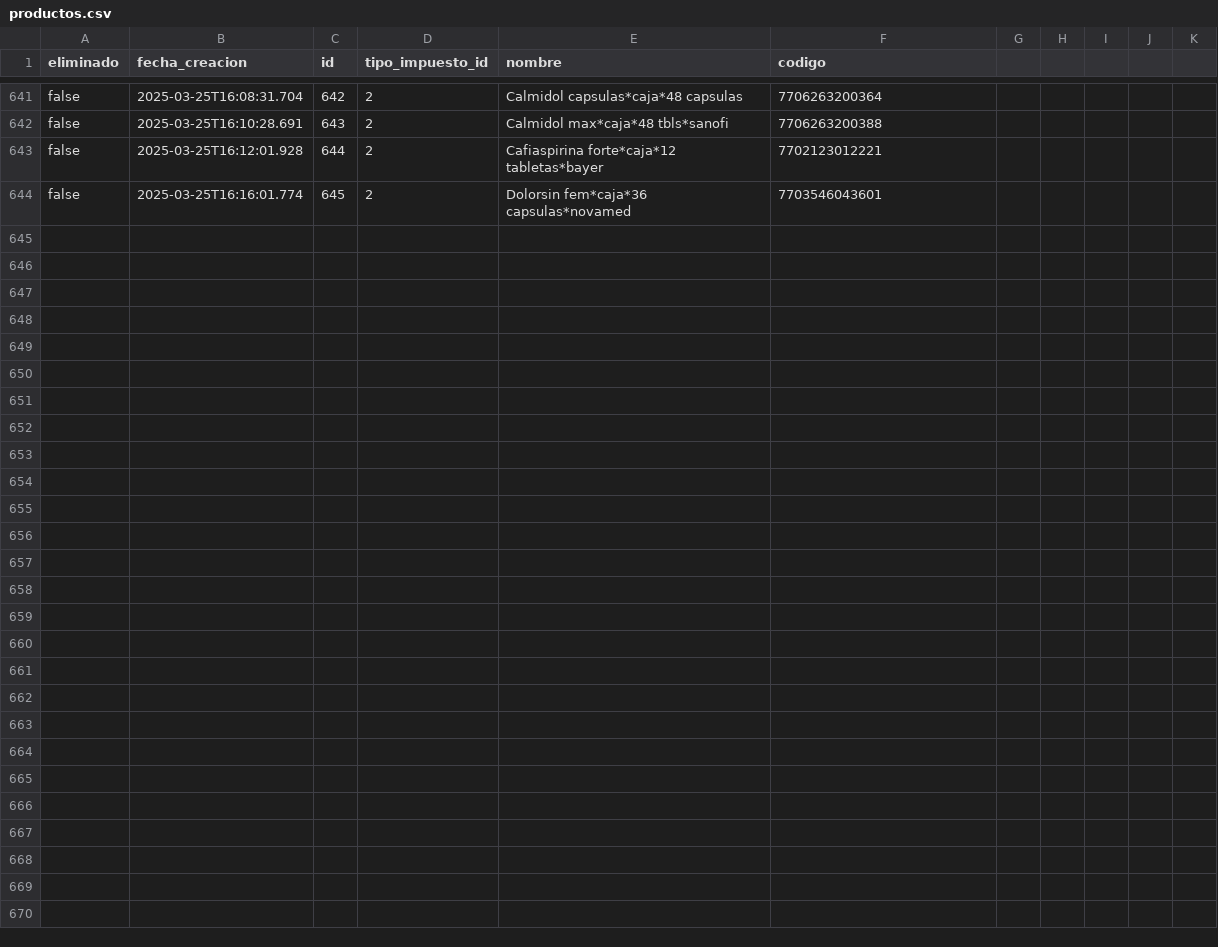
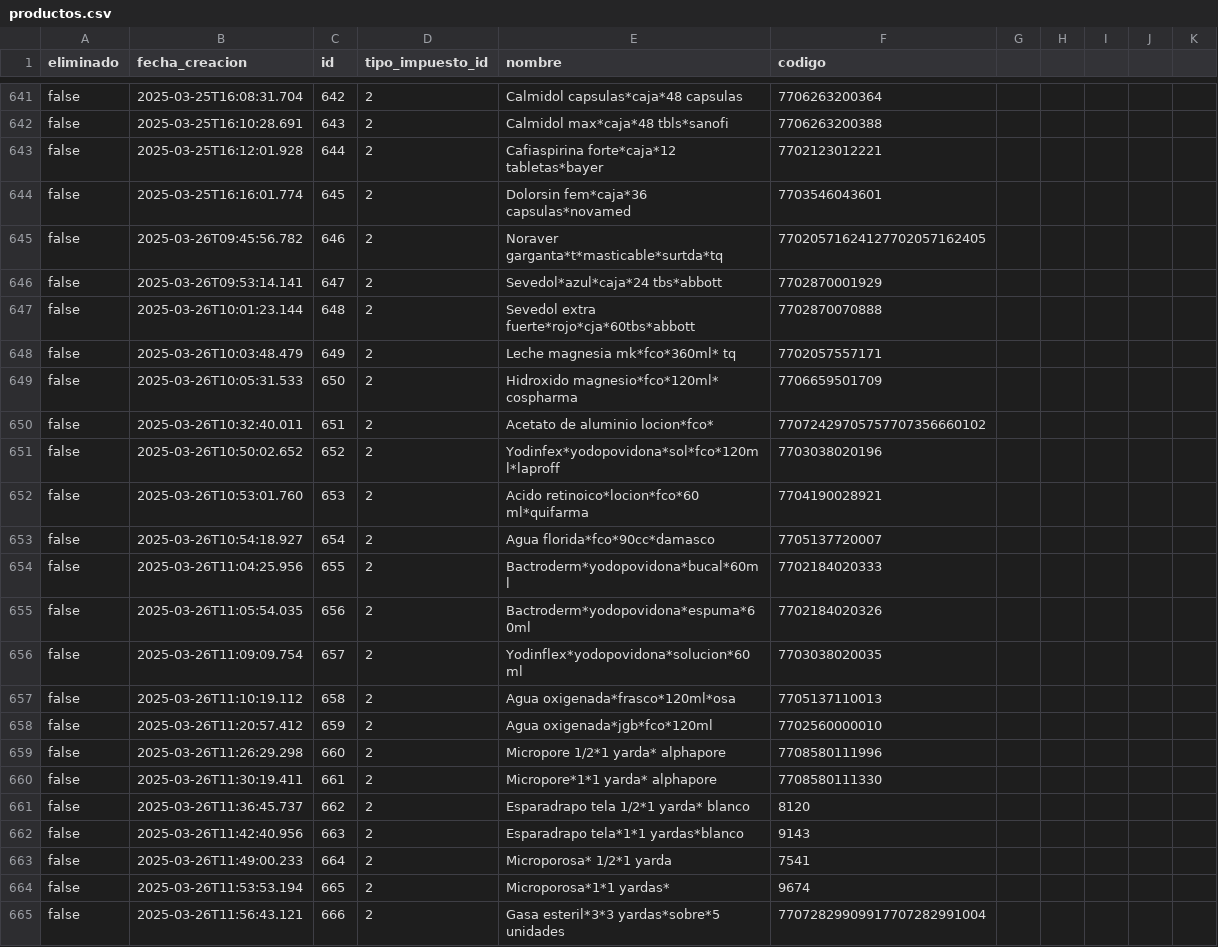
Before and after one commit to AariazP/drogueria1-backup, a CSV file: productos.csv, drawn as a sheet; only a part is shown, gaps mark what is left out; the diff names each change by its address in the sheet, - before the commit and + after, or states it on an @@ line.

Commit message:
Backup de todas las tablas 2025-03-26

```diff
--- a/productos.csv
+++ b/productos.csv
+row 645: false | 2025-03-26T09:45:56.782 | 646 | 2 | Noraver garganta*t*masticable*surtda*tq | 77020571624127702057162405
+row 646: false | 2025-03-26T09:53:14.141 | 647 | 2 | Sevedol*azul*caja*24 tbs*abbott | 7702870001929
+row 647: false | 2025-03-26T10:01:23.144 | 648 | 2 | Sevedol extra fuerte*rojo*cja*60tbs*abbott | 7702870070888
+row 648: false | 2025-03-26T10:03:48.479 | 649 | 2 | Leche magnesia mk*fco*360ml* tq | 7702057557171
+row 649: false | 2025-03-26T10:05:31.533 | 650 | 2 | Hidroxido magnesio*fco*120ml* cospharma | 7706659501709
+row 650: false | 2025-03-26T10:32:40.011 | 651 | 2 | Acetato de aluminio locion*fco* | 77072429705757707356660102
+row 651: false | 2025-03-26T10:50:02.652 | 652 | 2 | Yodinfex*yodopovidona*sol*fco*120ml*laproff | 7703038020196
+row 652: false | 2025-03-26T10:53:01.760 | 653 | 2 | Acido retinoico*locion*fco*60 ml*quifarma | 7704190028921
+row 653: false | 2025-03-26T10:54:18.927 | 654 | 2 | Agua florida*fco*90cc*damasco | 7705137720007
+row 654: false | 2025-03-26T11:04:25.956 | 655 | 2 | Bactroderm*yodopovidona*bucal*60ml | 7702184020333
+row 655: false | 2025-03-26T11:05:54.035 | 656 | 2 | Bactroderm*yodopovidona*espuma*60ml | 7702184020326
+row 656: false | 2025-03-26T11:09:09.754 | 657 | 2 | Yodinflex*yodopovidona*solucion*60ml | 7703038020035
+row 657: false | 2025-03-26T11:10:19.112 | 658 | 2 | Agua oxigenada*frasco*120ml*osa | 7705137110013
+row 658: false | 2025-03-26T11:20:57.412 | 659 | 2 | Agua oxigenada*jgb*fco*120ml | 7702560000010
+row 659: false | 2025-03-26T11:26:29.298 | 660 | 2 | Micropore 1/2*1 yarda* alphapore | 7708580111996
+row 660: false | 2025-03-26T11:30:19.411 | 661 | 2 | Micropore*1*1 yarda* alphapore | 7708580111330
+row 661: false | 2025-03-26T11:36:45.737 | 662 | 2 | Esparadrapo tela 1/2*1 yarda* blanco | 8120
+row 662: false | 2025-03-26T11:42:40.956 | 663 | 2 | Esparadrapo tela*1*1 yardas*blanco | 9143
+row 663: false | 2025-03-26T11:49:00.233 | 664 | 2 | Microporosa* 1/2*1 yarda | 7541
+row 664: false | 2025-03-26T11:53:53.194 | 665 | 2 | Microporosa*1*1 yardas* | 9674
+row 665: false | 2025-03-26T11:56:43.121 | 666 | 2 | Gasa esteril*3*3 yardas*sobre*5 unidades | 77072829909917707282991004
```
